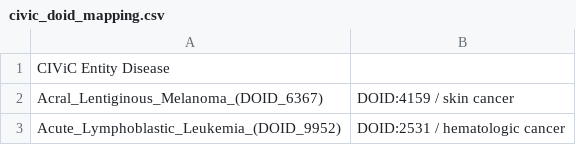
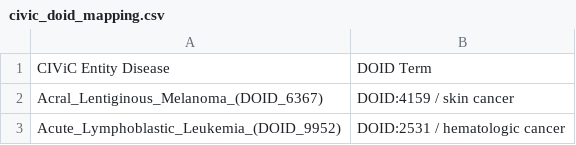
Before and after one commit to GW-HIVE/biomuta-old, a CSV file: downloader/mapping/civic_doid_mapping.csv, drawn as a sheet; only a part is shown.

```diff
--- a/downloader/mapping/civic_doid_mapping.csv
+++ b/downloader/mapping/civic_doid_mapping.csv
@@ -1,2 +1,2 @@
-CIViC Entity Disease
+CIViC Entity Disease,DOID Term
 Acral_Lentiginous_Melanoma_(DOID_6367),DOID:4159 / skin cancer
```
Also changed, not shown: 3 other files.
